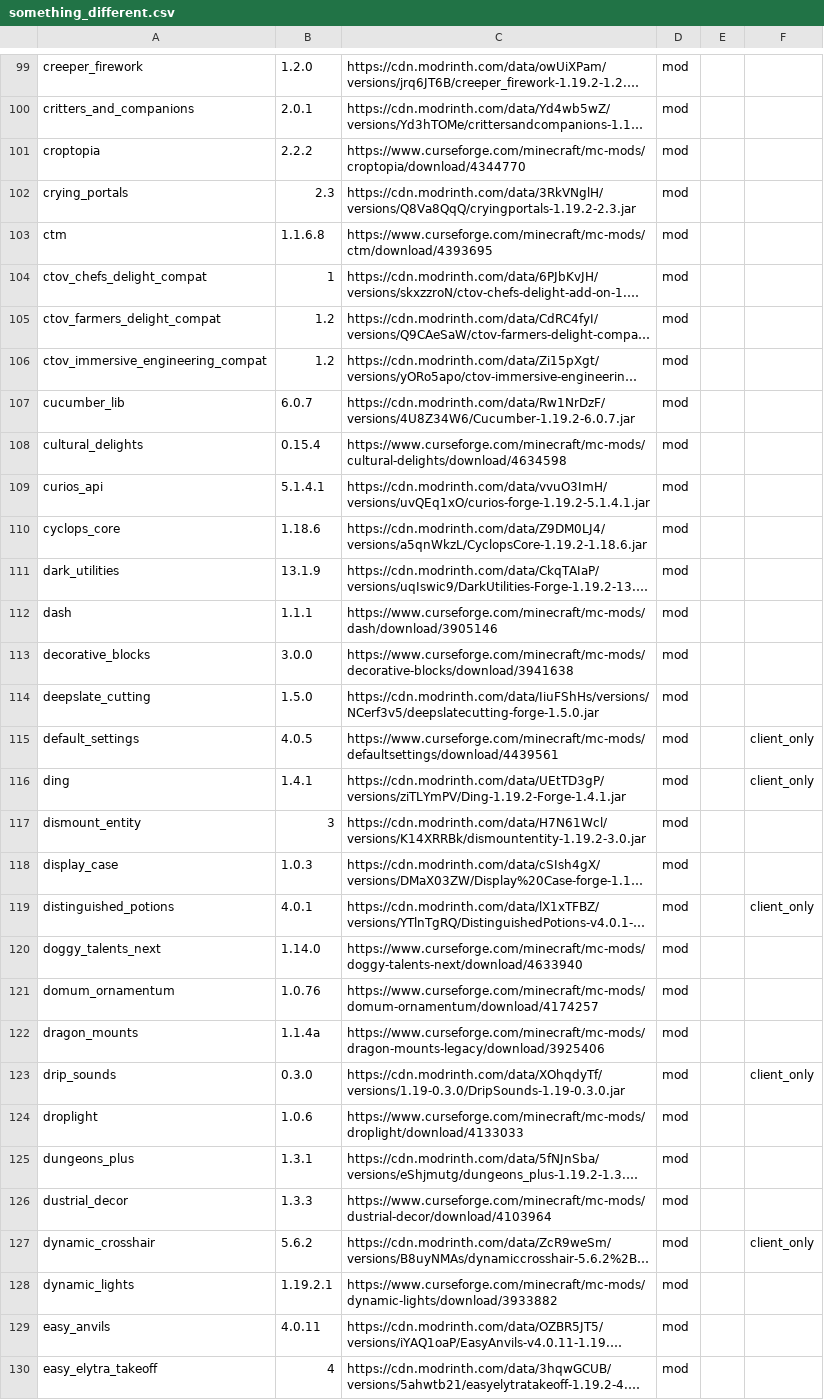
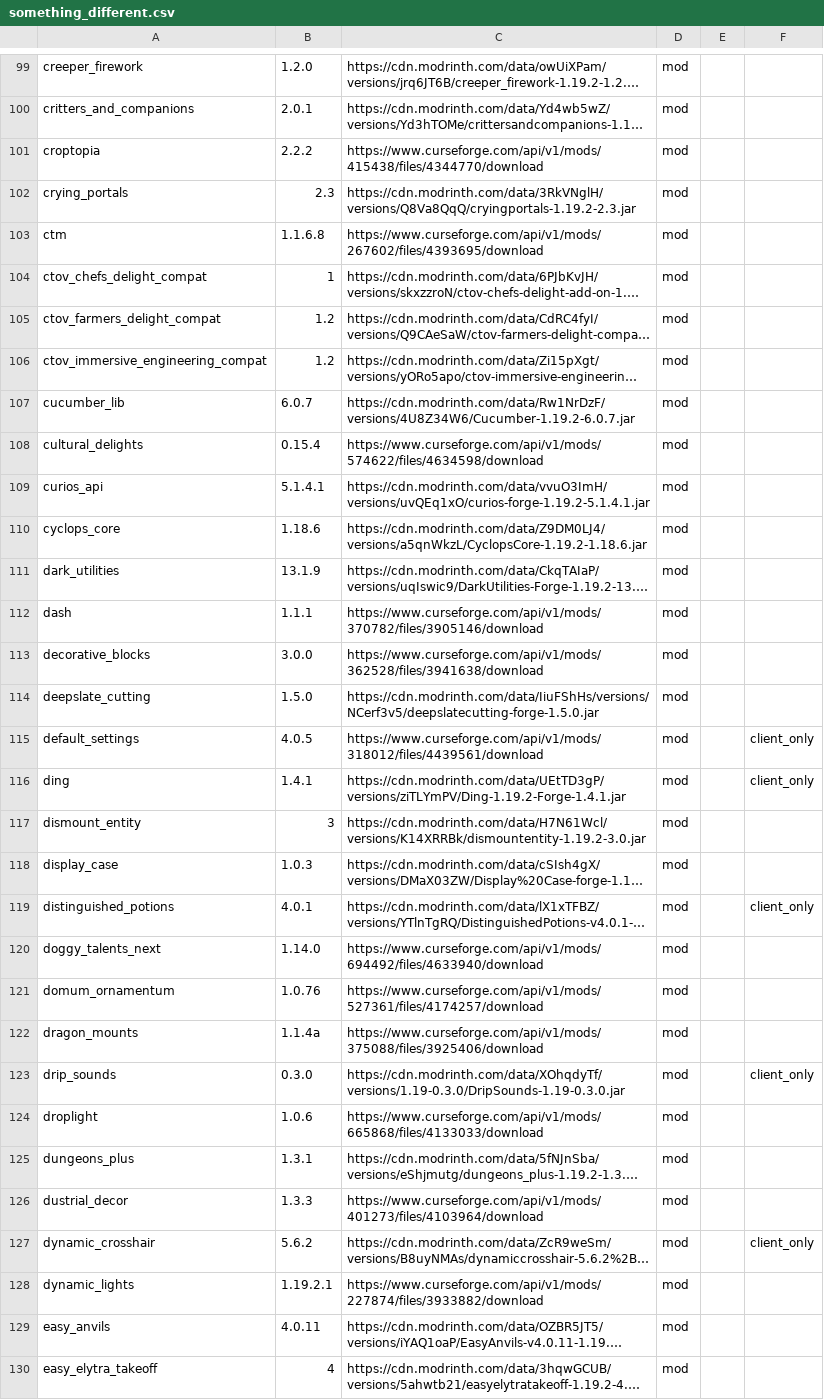
Before and after one commit to entropiccode/minecraft_packs, a CSV file: something_different/something_different.csv, drawn as a sheet; only a part is shown, gaps mark what is left out; long unchanged cells end in …; the diff covers the shown part only; the diff names each change by its address in the sheet, - before the commit and + after, or states it on an @@ line.

Commit message:
fixing curseforge links. again.

```diff
--- a/something_different/something_different.csv
+++ b/something_different/something_different.csv
-C101: https://www.curseforge.com/minecraft/mc-mods/croptopia/download/4344770
+C101: https://www.curseforge.com/api/v1/mods/415438/files/4344770/download
-C103: https://www.curseforge.com/minecraft/mc-mods/ctm/download/4393695
+C103: https://www.curseforge.com/api/v1/mods/267602/files/4393695/download
-C108: https://www.curseforge.com/minecraft/mc-mods/cultural-delights/download/4634598
+C108: https://www.curseforge.com/api/v1/mods/574622/files/4634598/download
-C112: https://www.curseforge.com/minecraft/mc-mods/dash/download/3905146
+C112: https://www.curseforge.com/api/v1/mods/370782/files/3905146/download
-C113: https://www.curseforge.com/minecraft/mc-mods/decorative-blocks/download/3941638
+C113: https://www.curseforge.com/api/v1/mods/362528/files/3941638/download
-C115: https://www.curseforge.com/minecraft/mc-mods/defaultsettings/download/4439561
+C115: https://www.curseforge.com/api/v1/mods/318012/files/4439561/download
-C120: https://www.curseforge.com/minecraft/mc-mods/doggy-talents-next/download/4633940
+C120: https://www.curseforge.com/api/v1/mods/694492/files/4633940/download
-C121: https://www.curseforge.com/minecraft/mc-mods/domum-ornamentum/download/4174257
+C121: https://www.curseforge.com/api/v1/mods/527361/files/4174257/download
-C122: https://www.curseforge.com/minecraft/mc-mods/dragon-mounts-legacy/download/3925406
+C122: https://www.curseforge.com/api/v1/mods/375088/files/3925406/download
-C124: https://www.curseforge.com/minecraft/mc-mods/droplight/download/4133033
+C124: https://www.curseforge.com/api/v1/mods/665868/files/4133033/download
-C126: https://www.curseforge.com/minecraft/mc-mods/dustrial-decor/download/4103964
+C126: https://www.curseforge.com/api/v1/mods/401273/files/4103964/download
-C128: https://www.curseforge.com/minecraft/mc-mods/dynamic-lights/download/3933882
+C128: https://www.curseforge.com/api/v1/mods/227874/files/3933882/download
```
Also changed, not shown: 89 edited cells elsewhere in this file.
